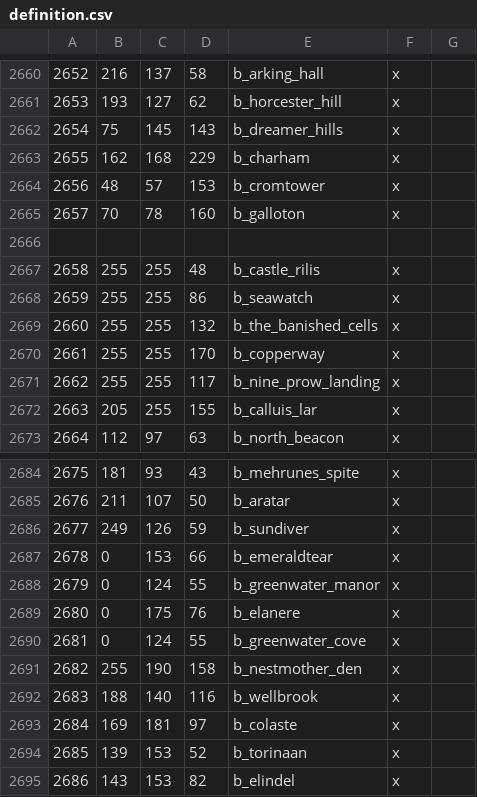
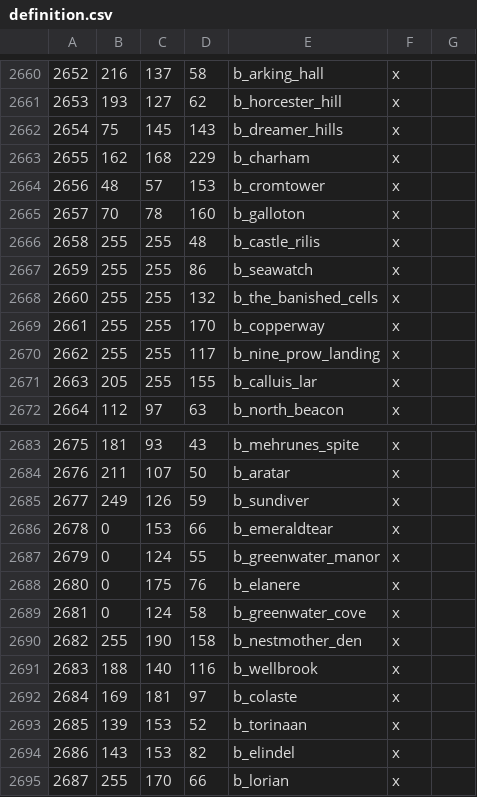
Before and after one commit to Vertimnus/elder-kings-ck3, a CSV file: map_data/definition.csv, drawn as a sheet; only a part is shown, gaps mark what is left out; the shorter side is filled out with more unchanged rows.

```diff
--- a/map_data/definition.csv
+++ b/map_data/definition.csv
@@ -2665,3 +2665,2 @@
 2657;70;78;160;b_galloton;x;
-
 2658;255;255;48;b_castle_rilis;x;
@@ -2689,3 +2688,3 @@
 2680;0;175;76;b_elanere;x;
-2681;0;124;55;b_greenwater_cove;x;
+2681;0;124;58;b_greenwater_cove;x;
 2682;255;190;158;b_nestmother_den;x;
```
Also changed, not shown: 3 other files.
